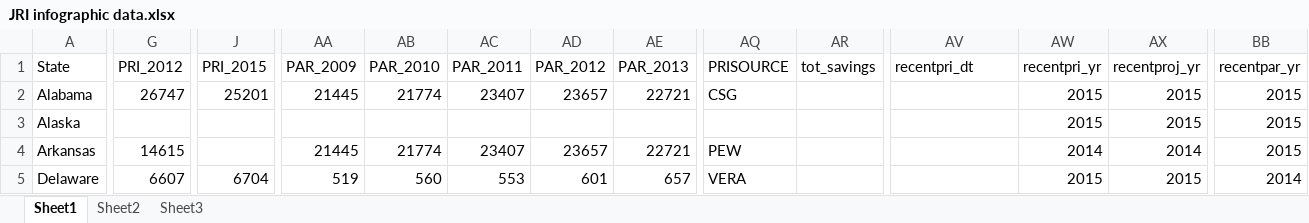
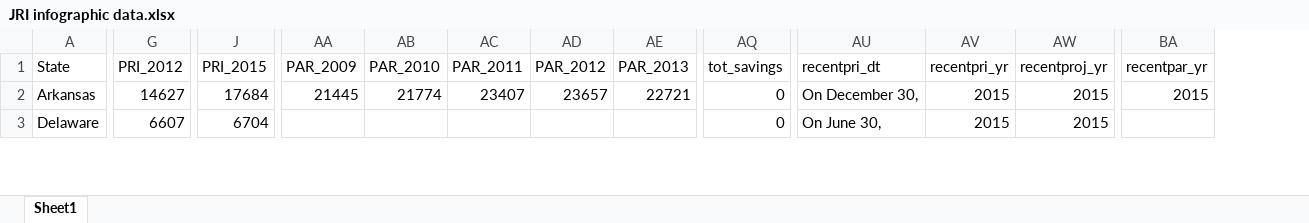
Before and after one commit to UI-Research/jri, an Excel workbook: data/source/JRI infographic data.xlsx, sheet Sheet1, drawn as a sheet; only a part is shown, gaps mark what is left out; values as stored, in another font and other column widths than the file's, no borders; removed rows and columns are numbered as before the commit, all else as after; rows hold the shown columns only; the diff covers the shown part only; the diff names each change by its address in the sheet, - before the commit and + after, or states it on an @@ line.

```diff
--- a/data/source/JRI infographic data.xlsx (sheet Sheet1)
+++ b/data/source/JRI infographic data.xlsx (sheet Sheet1)
-sheet tab: Sheet2
-sheet tab: Sheet3
-column AQ (PRISOURCE), rows 4-5: PEW | VERA
-row 2: Alabama | 26747 | 25201 | 21445 | 21774 | 23407 | 23657 | 22721 | CSG |  |  | 2015 | 2015 | 2015
-row 3: Alaska |  |  |  |  |  |  |  |  |  |  | 2015 | 2015 | 2015
-G2 (PRI_2012): 14615
+G2 (PRI_2012): 14627
-J2 (PRI_2015): (empty)
+J2 (PRI_2015): 17684
-AQ2:AQ3 (tot_savings): (empty)
+AQ2:AQ3 (tot_savings): 0
-AU2 (recentpri_dt): (empty)
+AU2 (recentpri_dt): On December 30,
-AV2 (recentpri_yr): 2014
+AV2 (recentpri_yr): 2015
-AW2 (recentproj_yr): 2014
+AW2 (recentproj_yr): 2015
-AA3 (PAR_2009): 519
+AA3 (PAR_2009): (empty)
-AB3 (PAR_2010): 560
+AB3 (PAR_2010): (empty)
-AC3 (PAR_2011): 553
+AC3 (PAR_2011): (empty)
-AD3 (PAR_2012): 601
+AD3 (PAR_2012): (empty)
-AE3 (PAR_2013): 657
+AE3 (PAR_2013): (empty)
-AU3 (recentpri_dt): (empty)
+AU3 (recentpri_dt): On June 30,
-BA3 (recentpar_yr): 2014
+BA3 (recentpar_yr): (empty)
```
Also changed, not shown: 4 removed rows and 182 edited cells elsewhere in this sheet, 42 other files.
